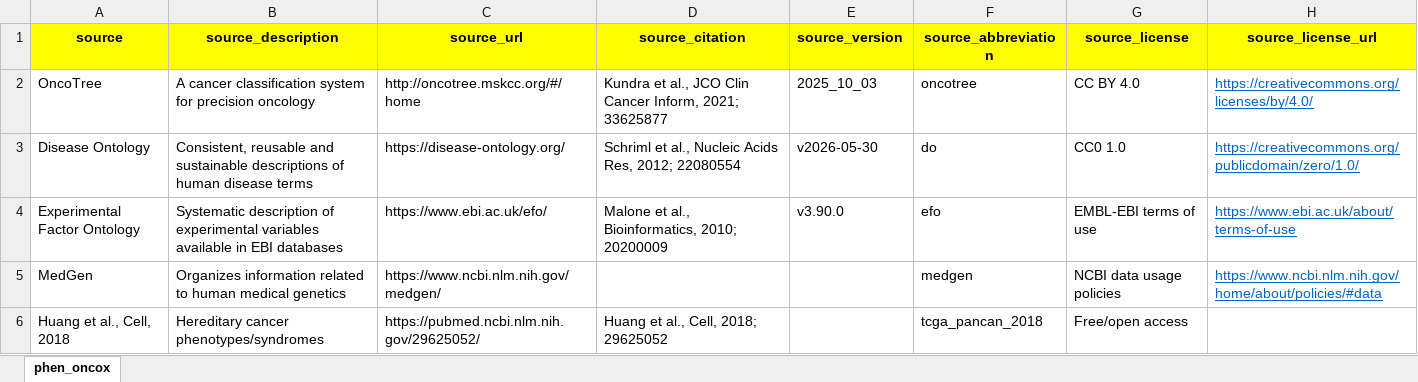
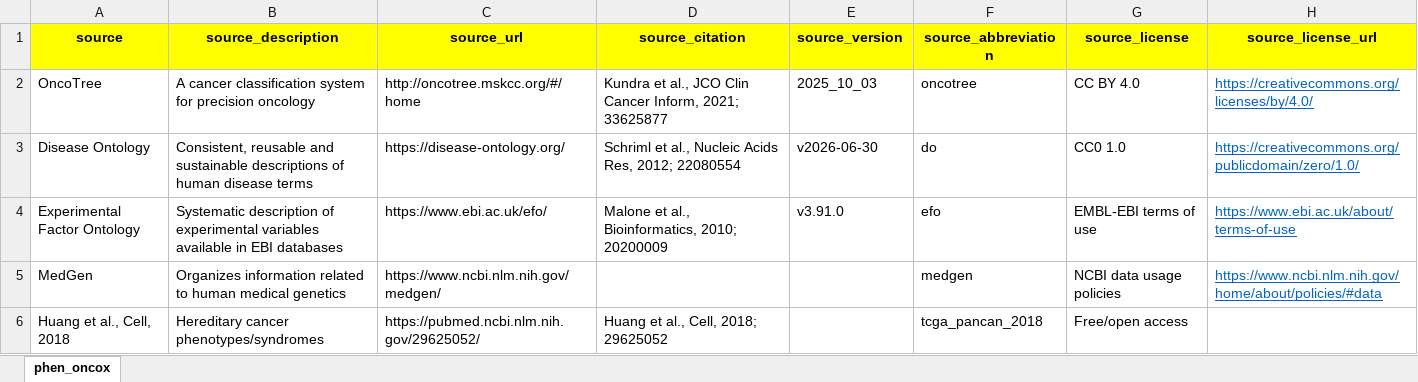
Before and after one commit to sigven/phenOncoX, an Excel workbook: data-raw/metadata_phen_oncox.xlsx, sheet phen_oncox, drawn as a sheet; values as stored, in another font and other column widths than the file's, no borders; the diff names each change by its address in the sheet, - before the commit and + after, or states it on an @@ line.

```diff
--- a/data-raw/metadata_phen_oncox.xlsx (sheet phen_oncox)
+++ b/data-raw/metadata_phen_oncox.xlsx (sheet phen_oncox)
-E3 (source_version): v2026-05-30
+E3 (source_version): v2026-06-30
-E4 (source_version): v3.90.0
+E4 (source_version): v3.91.0
```
Also changed, not shown: 4 other files.
